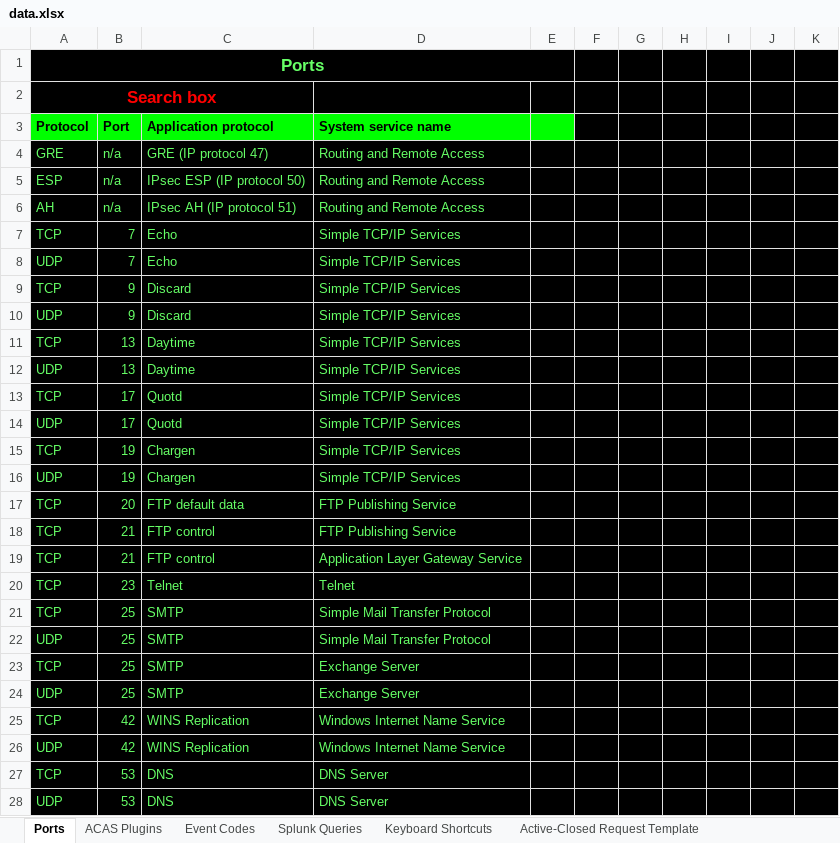
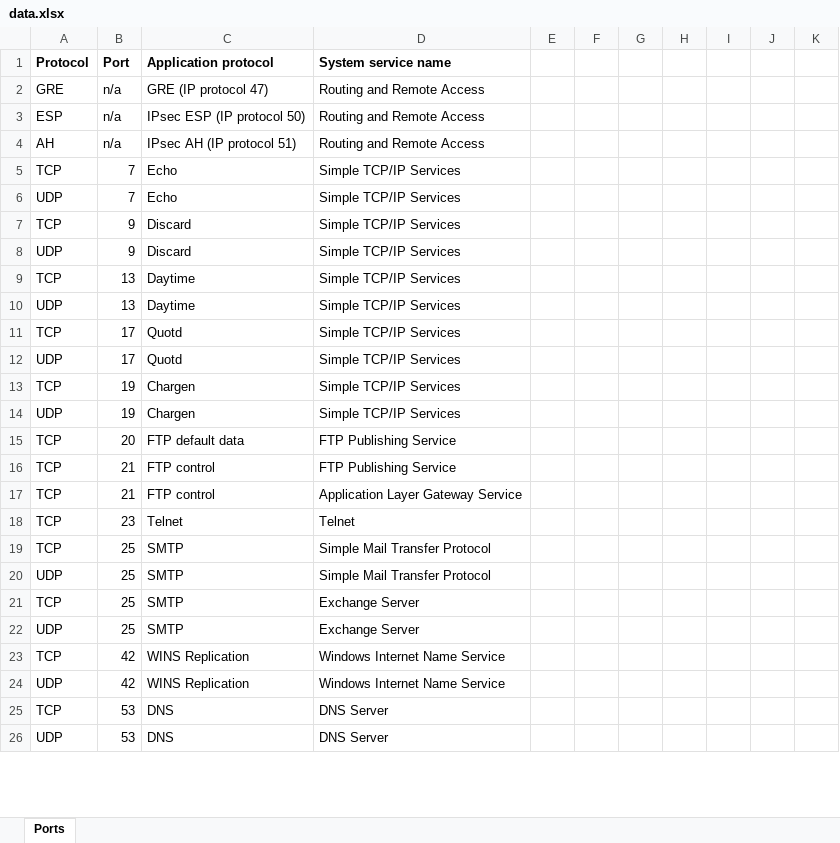
Before and after one commit to ale-romo/muad-dib, an Excel workbook: src/assets/data.xlsx, sheet Ports, drawn as a sheet; only a part is shown; values as stored, in another font and other column widths than the file's, no borders; charts and pictures not drawn; removed rows and columns are numbered as before the commit, all else as after; the diff covers the shown part only; the diff names each change by its address in the sheet, - before the commit and + after, or states it on an @@ line.

```diff
--- a/src/assets/data.xlsx (sheet Ports)
+++ b/src/assets/data.xlsx (sheet Ports)
-sheet tab: ACAS Plugins
-sheet tab: Event Codes
-sheet tab: Splunk Queries
-sheet tab: Keyboard Shortcuts
-sheet tab: Active-Closed Request Template
-row 1: Ports
-row 2: Search box
-A1:E1 fill: #00FF00
+A1:E1 fill: none
-F1:K1 fill: #000000
+F1:K1 fill: none
-A2:K26 fill: #000000
+A2:K26 fill: none
-A2:D26 text colour: #66FF66
+A2:D26 text colour: black
```
Also changed, not shown: 1 edited cell and cell formats elsewhere in this sheet, other sheet tabs, charts or pictures, 3 other files.
